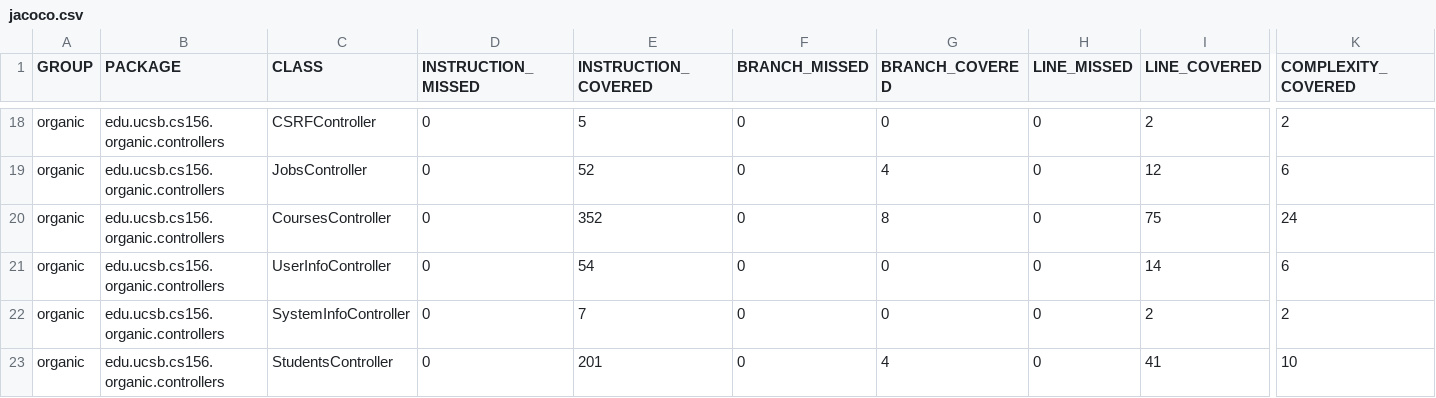
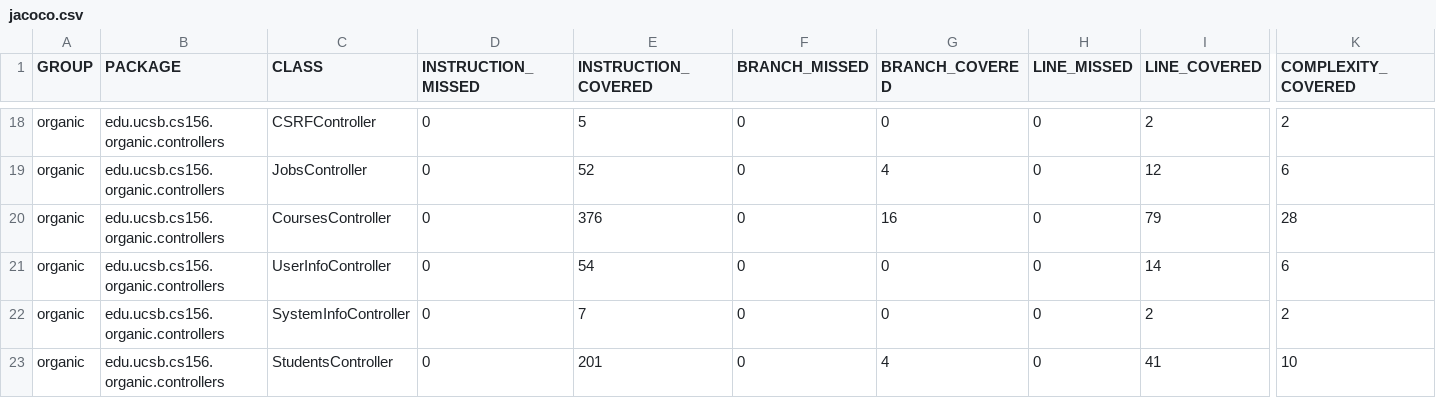
Before and after one commit to ucsb-cs156-w24/proj-organic-w24-6pm-2, a CSV file: jacoco/jacoco.csv, drawn as a sheet; only a part is shown, gaps mark what is left out; the diff names each change by its address in the sheet, - before the commit and + after, or states it on an @@ line.

```diff
--- a/jacoco/jacoco.csv
+++ b/jacoco/jacoco.csv
-E20 (INSTRUCTION_COVERED): 352
+E20 (INSTRUCTION_COVERED): 376
-G20 (BRANCH_COVERED): 8
+G20 (BRANCH_COVERED): 16
-I20 (LINE_COVERED): 75
+I20 (LINE_COVERED): 79
-K20 (COMPLEXITY_COVERED): 24
+K20 (COMPLEXITY_COVERED): 28
```
Also changed, not shown: 7 other files.
